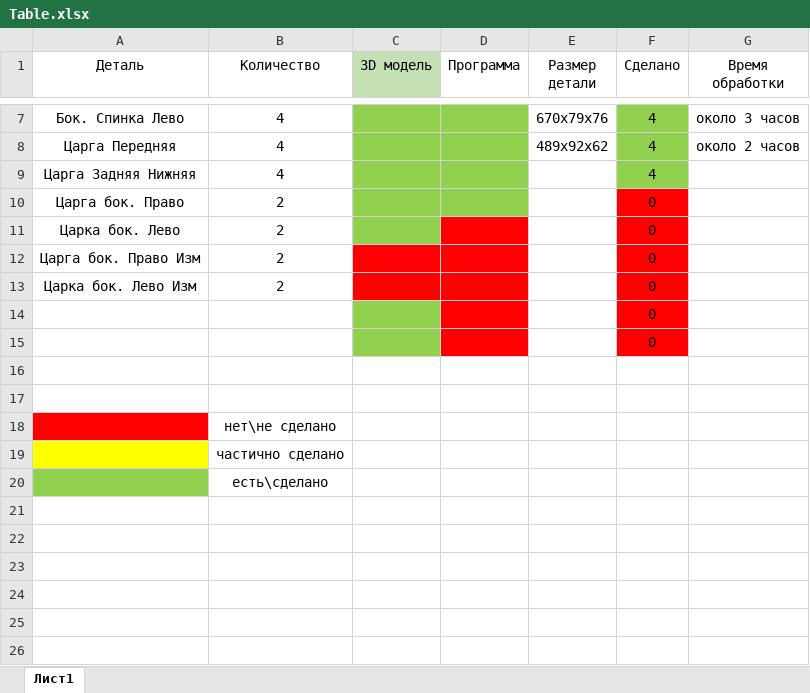
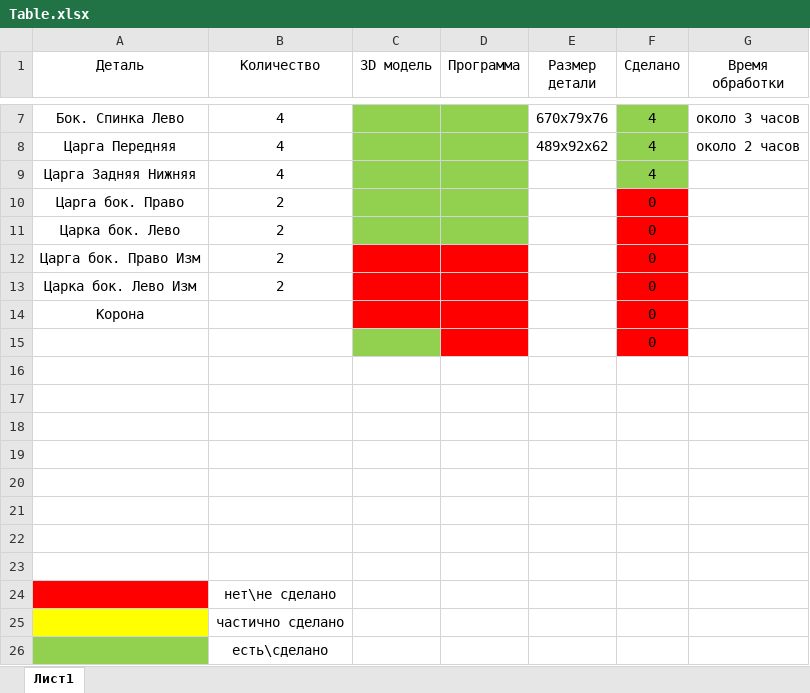
Before and after one commit to AquaDarida/angelo-cappelini-chair, an Excel workbook: Table.xlsx, sheet Лист1, drawn as a sheet; only a part is shown, gaps mark what is left out; values as stored, in another font and other column widths than the file's, no borders; addresses are those after the commit; the diff names each change by its address in the sheet, - before the commit and + after, or states it on an @@ line.

Commit message:
update table

```diff
--- a/Table.xlsx (sheet Лист1)
+++ b/Table.xlsx (sheet Лист1)
-C1 fill: #C5E0B4
+C1 fill: none
-D11 fill: #FF0000
+D11 fill: #92D050
+row 14: Корона |  |  |  |  | 0
-C16 fill: #92D050
+C16 fill: none
-D16 fill: #FF0000
+D16 fill: none
-F16 (Сделано): 0
+F16 (Сделано): (empty)
-F16 fill: #FF0000
+F16 fill: none
+row 17: (empty)
+row 18: (empty)
+row 19: (empty)
+row 20: (empty)
+row 21: (empty)
```
